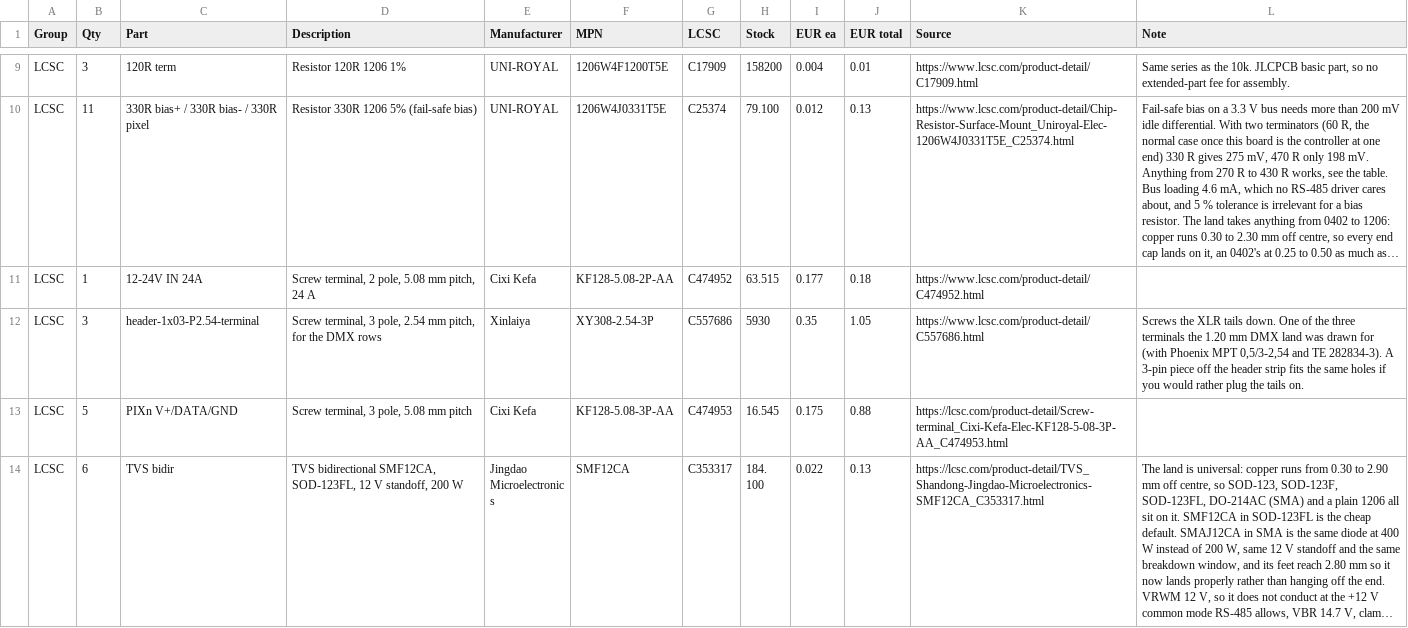
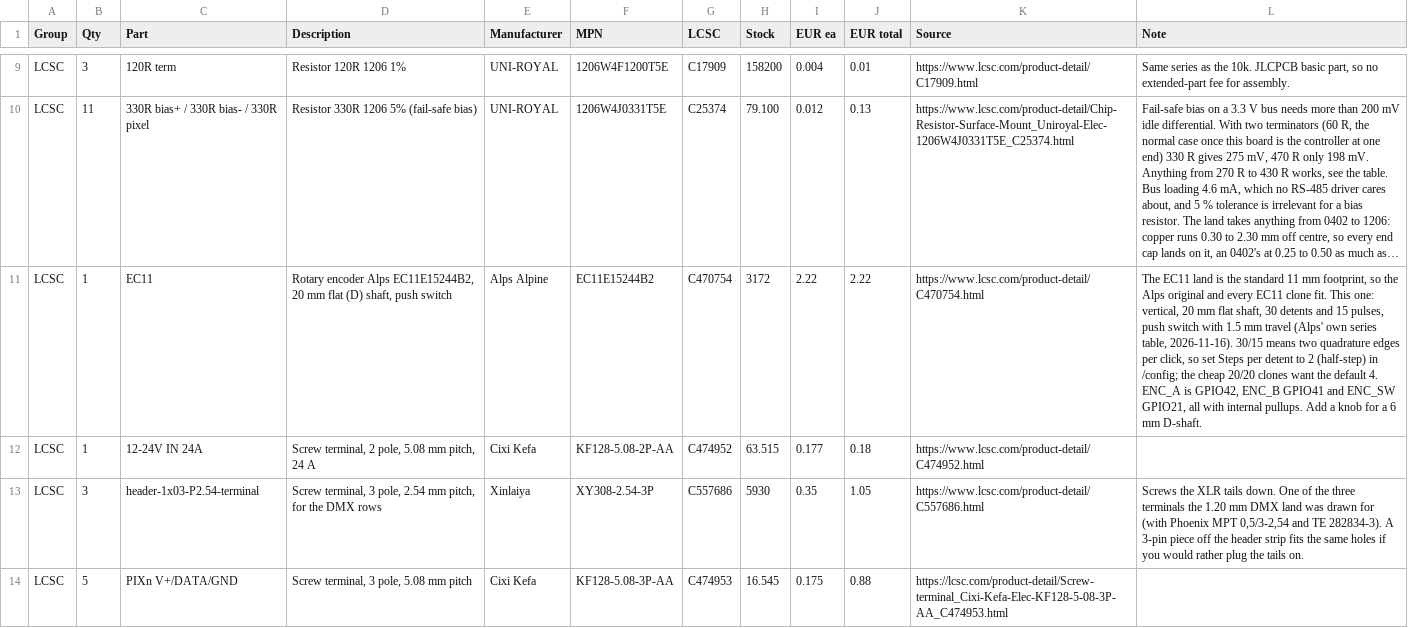
Before and after one commit to tombueng/LuxDMX, a CSV file: hardware-carrier/production/BOM.csv, drawn as a sheet; only a part is shown, gaps mark what is left out; the shorter side is filled out with more unchanged rows; long unchanged cells end in …; the diff names each change by its address in the sheet, - before the commit and + after, or states it on an @@ line.

Commit message:
carrier: the encoder comes from LCSC now, so JLCPCB can fit it
Alps EC11E15244B2 (C470754): the 20 mm flat shaft and push switch the land was drawn for.
It clicks every half quadrature step, so the README says to set steps per detent to 2.
Placed on the shaft, between its mounting posts.

```diff
--- a/hardware-carrier/production/BOM.csv
+++ b/hardware-carrier/production/BOM.csv
+row 11: LCSC | 1 | EC11 | Rotary encoder Alps EC11E15244B2, 20 mm flat (D) shaft, push switch | Alps Alpine | EC11E15244B2 | C470754 | 3172 | 2.22 | 2.22 | https://www.lcsc.com/product-detail/C470754.html | The EC11 land is the standard 11 mm footprint, so the Alps original and every EC11 clone fit. This one: vertical, 20 mm flat shaft, 30 detents and 15 pulses, push switch with 1.5 mm travel (Alps' own series table, 2026-11-16). 30/15 means two quadrature edges per click, so set Steps per detent to 2 (half-step) in /config; the cheap 20/20 clones want the default 4. ENC_A is GPIO42, ENC_B GPIO41 and ENC_SW GPIO21, all with internal pullups. Add a knob for a 6 mm D-shaft.
```
Also changed, not shown: hardware-carrier/production/JLC-designators.csv, hardware-carrier/production/luxdmx-carrier-bom.csv, 5 other files.
